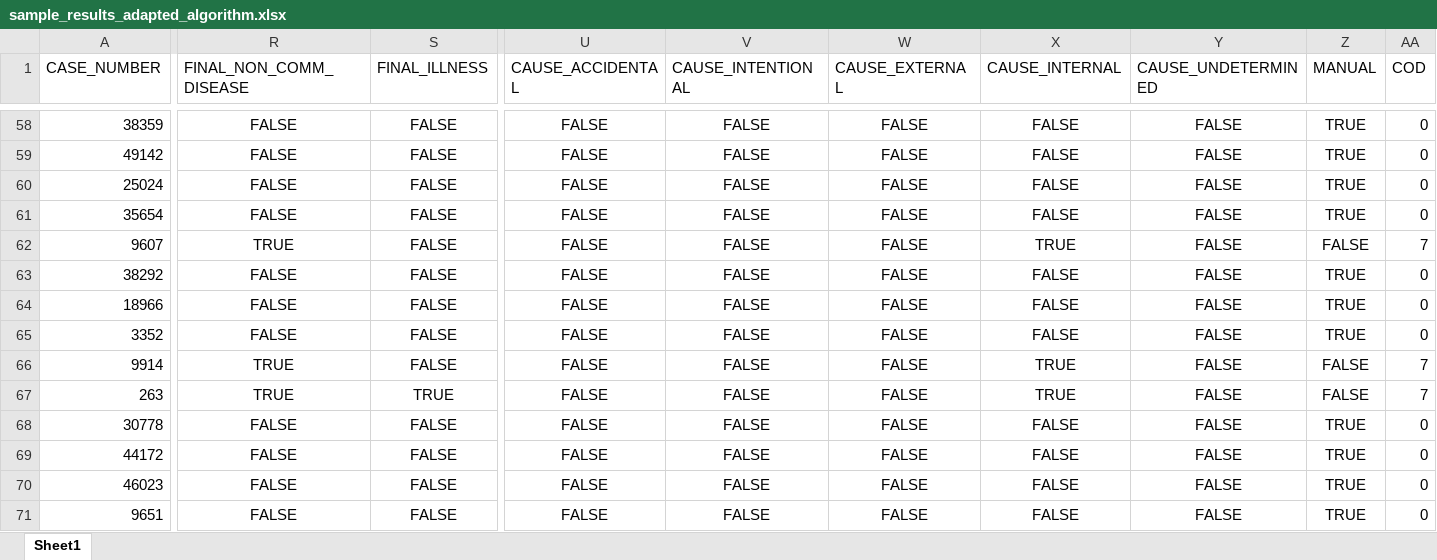
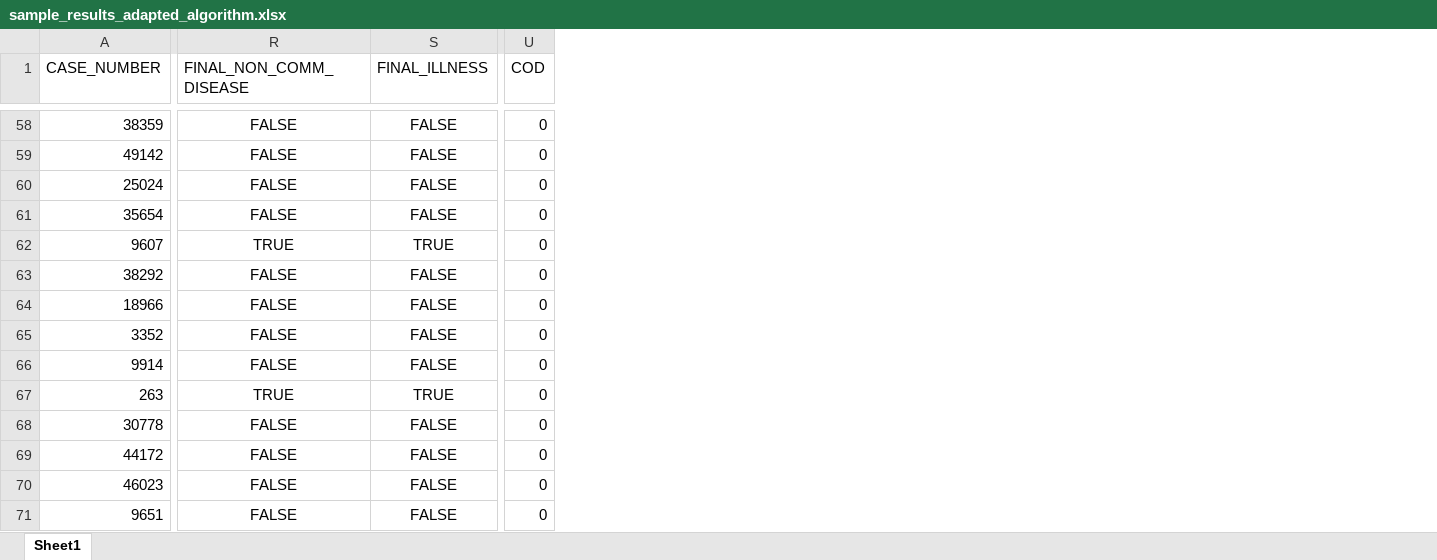
Before and after one commit to callmeufu/harmonized-carceral-mortality-database, an Excel workbook: data/a_01_mortality_data_processed/fitting_mci_doc_cod/sample_results_adapted_algorithm.xlsx, sheet Sheet1, drawn as a sheet; only a part is shown, gaps mark what is left out; values as stored, in another font and other column widths than the file's, no borders; removed rows and columns are numbered as before the commit, all else as after; the diff covers the shown part only; the diff names each change by its address in the sheet, - before the commit and + after, or states it on an @@ line.

```diff
--- a/data/a_01_mortality_data_processed/fitting_mci_doc_cod/sample_results_adapted_algorithm.xlsx (sheet Sheet1)
+++ b/data/a_01_mortality_data_processed/fitting_mci_doc_cod/sample_results_adapted_algorithm.xlsx (sheet Sheet1)
-column U (CAUSE_ACCIDENTAL), rows 58-71: all FALSE
-column V (CAUSE_INTENTIONAL), rows 58-71: all FALSE
-column W (CAUSE_EXTERNAL), rows 58-71: all FALSE
-column X (CAUSE_INTERNAL), rows 58-71: FALSE | FALSE | FALSE | FALSE | TRUE | FALSE | FALSE | FALSE | TRUE | TRUE | FALSE | FALSE | FALSE | FALSE
-column Y (CAUSE_UNDETERMINED), rows 58-71: all FALSE
-column Z (MANUAL), rows 58-71: TRUE | TRUE | TRUE | TRUE | FALSE | TRUE | TRUE | TRUE | FALSE | FALSE | TRUE | TRUE | TRUE | TRUE
-S62 (FINAL_ILLNESS): FALSE
+S62 (FINAL_ILLNESS): TRUE
-U62 (COD): 7
+U62 (COD): 0
-R66 (FINAL_NON_COMM_DISEASE): TRUE
+R66 (FINAL_NON_COMM_DISEASE): FALSE
-U66:U67 (COD): 7
+U66:U67 (COD): 0
```
Also changed, not shown: 24 edited cells elsewhere in this sheet, data/a_01_mortality_data_processed/fitting_mci_doc_cod/final_kw_v1.xlsx, 4 other files.
